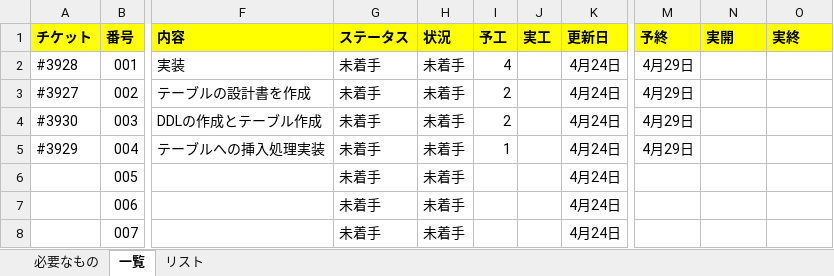
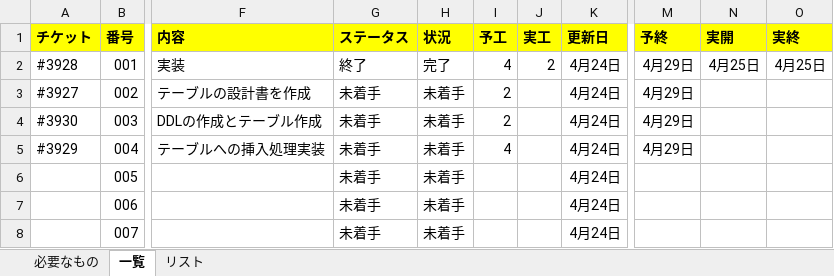
Before and after one commit to KenichiroArai/No002_ThreeStageScreenTradingSystem_Doc, an Excel workbook: AA010_プロジェクト管理/ＷＢＳ.xlsx, sheet 一覧, drawn as a sheet; only a part is shown, gaps mark what is left out; values as stored, in another font and other column widths than the file's, no borders; conditional formats not drawn; the diff names each change by its address in the sheet, - before the commit and + after, or states it on an @@ line.

Commit message:
(refs #3931) WBS
番号1と4を更新した。

```diff
--- a/AA010_プロジェクト管理/ＷＢＳ.xlsx (sheet 一覧)
+++ b/AA010_プロジェクト管理/ＷＢＳ.xlsx (sheet 一覧)
-G2 (ステータス): 未着手
+G2 (ステータス): 終了
-H2 (状況): 未着手
+H2 (状況): 完了
-J2 (実工): (empty)
+J2 (実工): 2
-N2 (実開): (empty)
+N2 (実開): 4月25日
-O2 (実終): (empty)
+O2 (実終): 4月25日
-I5 (予工): 1
+I5 (予工): 4
```
